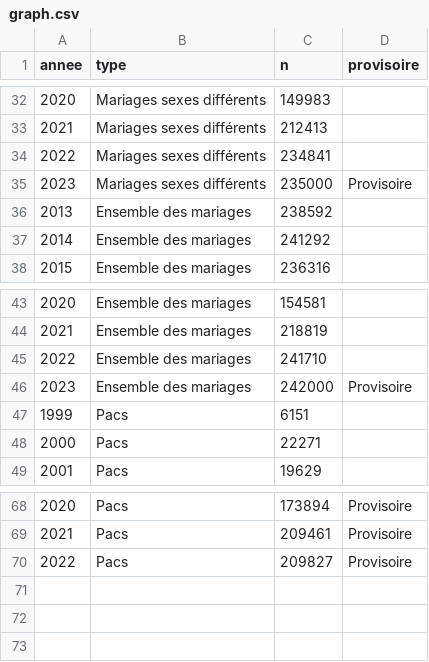
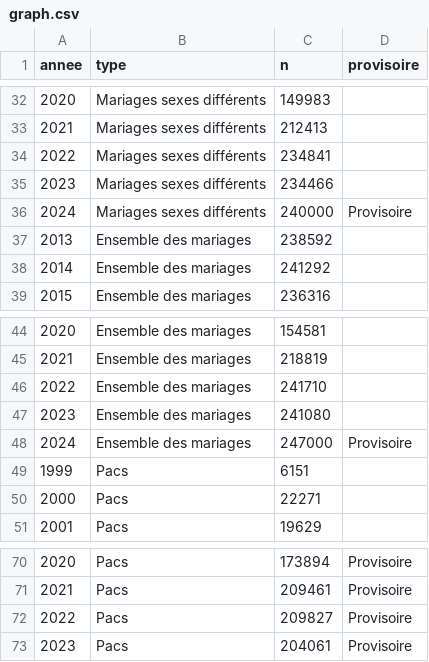
Before and after one commit to mthevenin/tssp, a CSV file: Mariages_pacs/graph.csv, drawn as a sheet; only a part is shown, gaps mark what is left out; addresses are those after the commit; the diff names each change by its address in the sheet, - before the commit and + after, or states it on an @@ line.

Commit message:
maj 2025 graph mariage

```diff
--- a/Mariages_pacs/graph.csv
+++ b/Mariages_pacs/graph.csv
+row 35: 2023 | Mariages sexes différents | 234466
@@ column A (annee) renumbered between rows 36 and 48 @@
-C36 (n): 235000
+C36 (n): 240000
+row 47: 2023 | Ensemble des mariages | 241080
-C48 (n): 242000
+C48 (n): 247000
+row 73: 2023 | Pacs | 204061 | Provisoire
```
